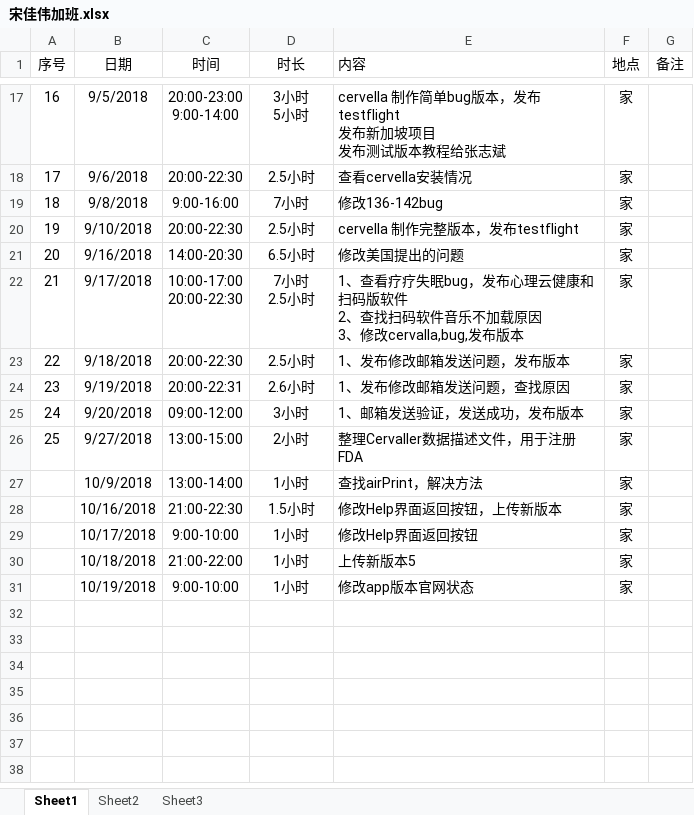
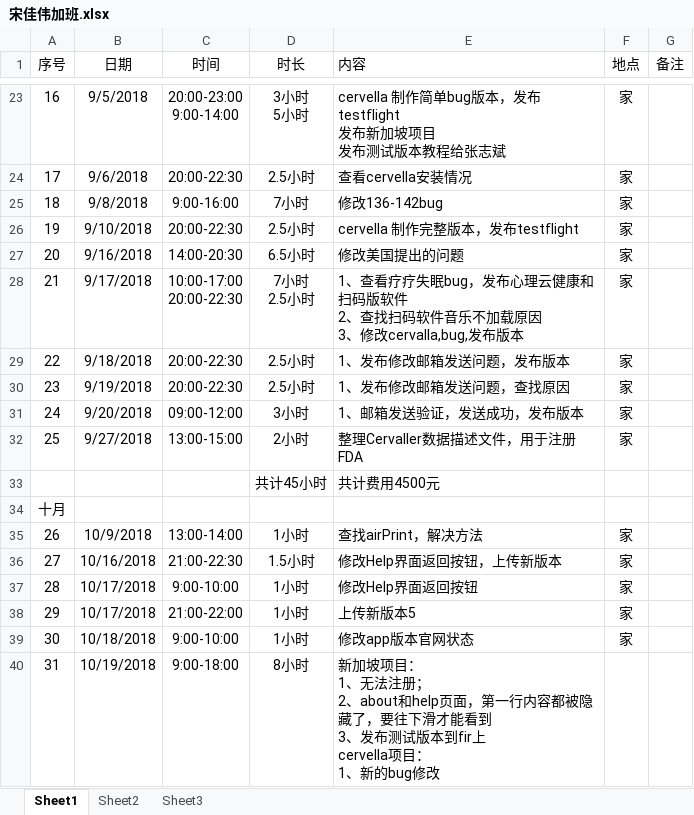
Before and after one commit to Jiawei310/NuoZhiJia, an Excel workbook: 宋佳伟加班.xlsx, sheet Sheet1, drawn as a sheet; only a part is shown, gaps mark what is left out; values as stored, in another font and other column widths than the file's, no borders; addresses are those after the commit; ↵ is a line break in a cell; the diff covers the shown part only; the diff names each change by its address in the sheet, - before the commit and + after, or states it on an @@ line.

```diff
--- a/宋佳伟加班.xlsx (sheet Sheet1)
+++ b/宋佳伟加班.xlsx (sheet Sheet1)
-C30 (时间): 20:00-22:31
+C30 (时间): 20:00-22:30
-D30 (时长): 2.6小时
+D30 (时长): 2.5小时
+row 33:  |  |  | 共计45小时 | 共计费用4500元
+row 34: 十月
@@ column A (序号) renumbered from row 35 down @@
+row 38: 29 | 10/17/2018 | 21:00-22:00 | 1小时 | 上传新版本5 | 家
-C39 (时间): 21:00-22:00
+C39 (时间): 9:00-10:00
-E39 (内容): 上传新版本5
+E39 (内容): 修改app版本官网状态
-C40 (时间): 9:00-10:00
+C40 (时间): 9:00-18:00
-D40 (时长): 1小时
+D40 (时长): 8小时
-E40 (内容): 修改app版本官网状态
+E40 (内容): 新加坡项目： ↵ 1、无法注册； ↵ 2、about和help页面，第一行内容都被隐藏了，要往下滑才能看到 ↵ 3、发布测试版本到fir上 ↵ cervella项目： ↵ 1、新的bug修改
-F40 (地点): 家
+F40 (地点): (empty)
```
Also changed, not shown: 6 added rows and 11 edited cells elsewhere in this sheet, 6 other files.
